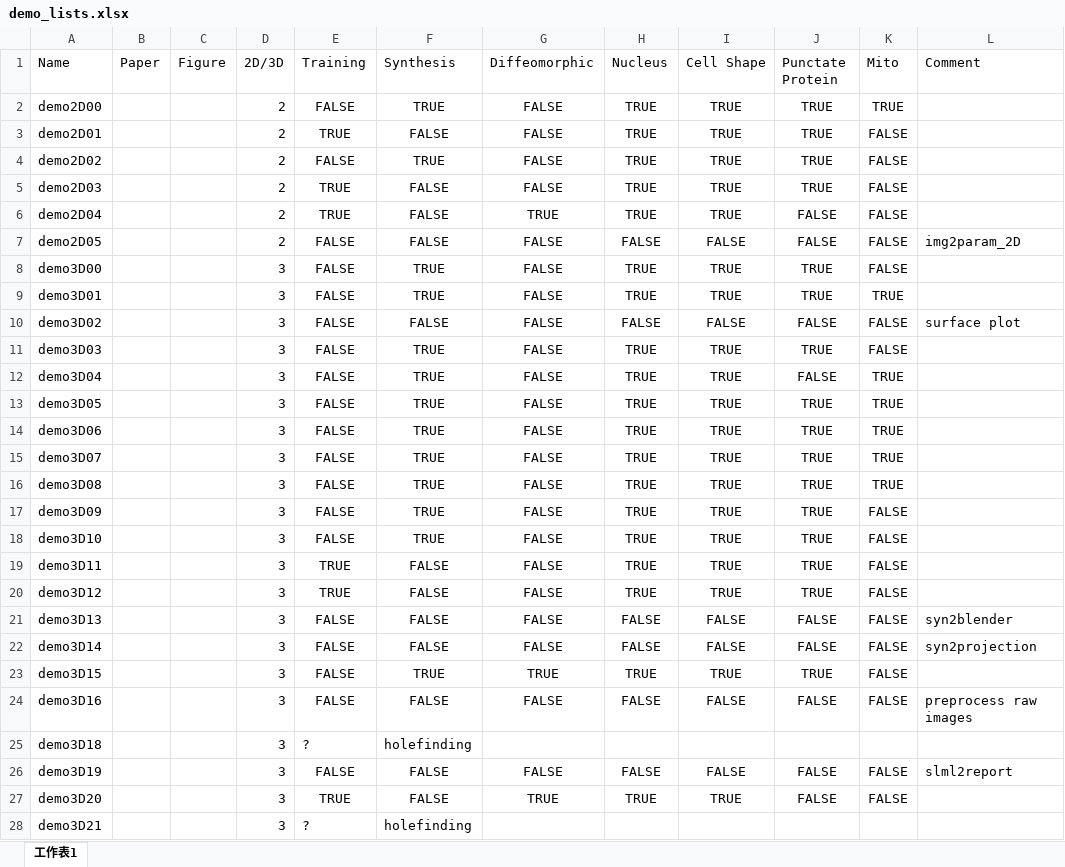
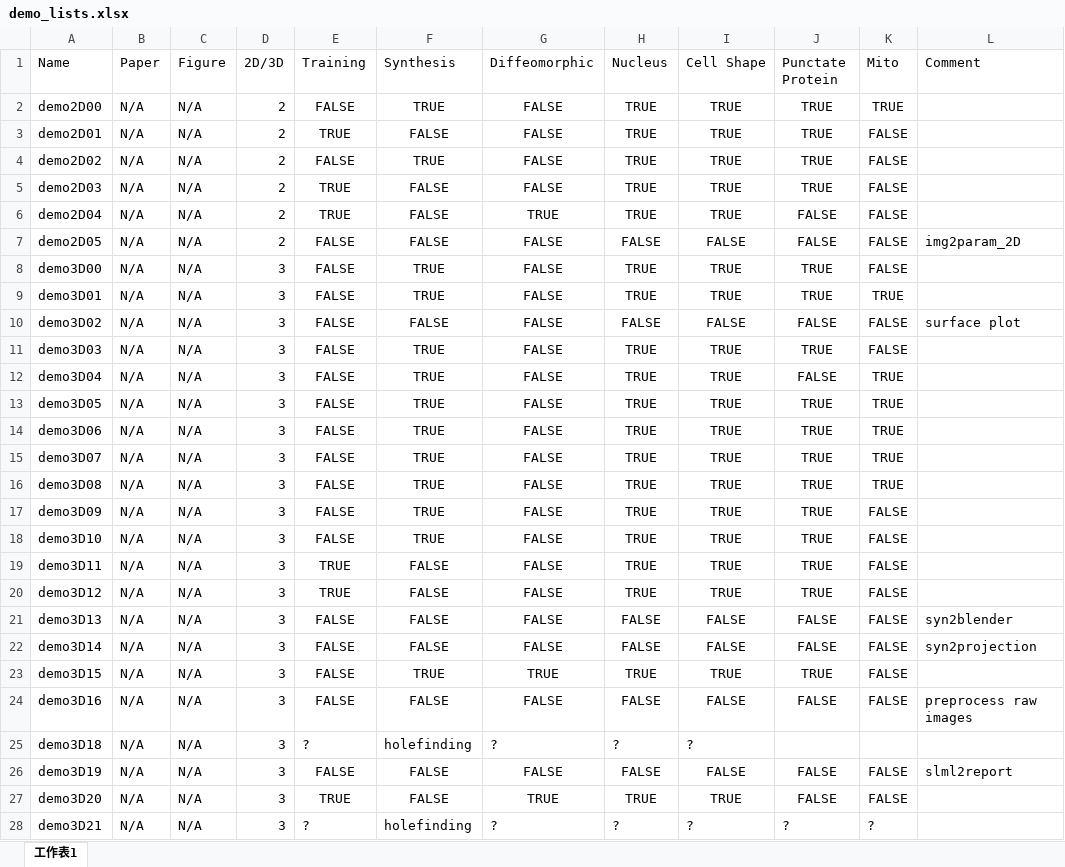
Before and after one commit to murphygroup/cellorganizer-documentation_old, an Excel workbook: demo_lists.xlsx, sheet 工作表1, drawn as a sheet; only a part is shown; values as stored, in another font and other column widths than the file's, no borders; the diff covers the shown part only; the diff names each change by its address in the sheet, - before the commit and + after, or states it on an @@ line.

```diff
--- a/demo_lists.xlsx (sheet 工作表1)
+++ b/demo_lists.xlsx (sheet 工作表1)
-B2:B28 (Paper): (empty)
+B2:B28 (Paper): N/A
-C2:C28 (Figure): (empty)
+C2:C28 (Figure): N/A
-G25 (Diffeomorphic): (empty)
+G25 (Diffeomorphic): ?
-H25 (Nucleus): (empty)
+H25 (Nucleus): ?
-I25 (Cell Shape): (empty)
+I25 (Cell Shape): ?
-G28 (Diffeomorphic): (empty)
+G28 (Diffeomorphic): ?
-H28 (Nucleus): (empty)
+H28 (Nucleus): ?
-I28 (Cell Shape): (empty)
+I28 (Cell Shape): ?
-J28 (Punctate Protein): (empty)
+J28 (Punctate Protein): ?
-K28 (Mito): (empty)
+K28 (Mito): ?
```
Also changed, not shown: 3 removed rows and 21 edited cells elsewhere in this sheet, 3 other files.
